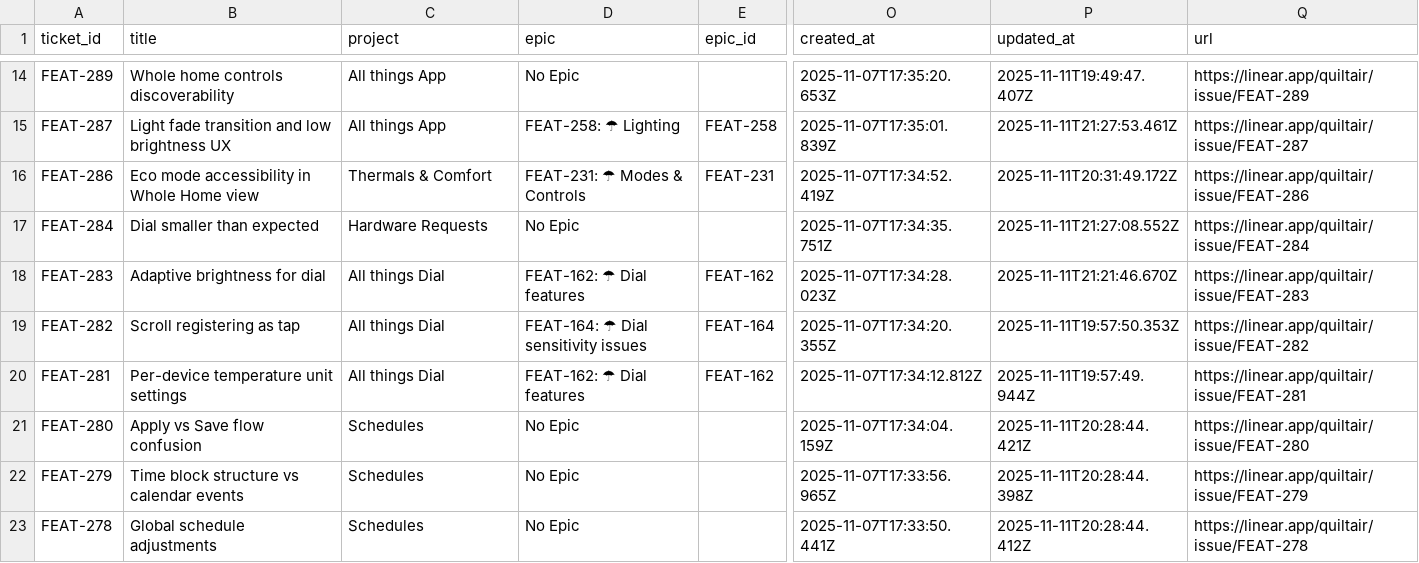
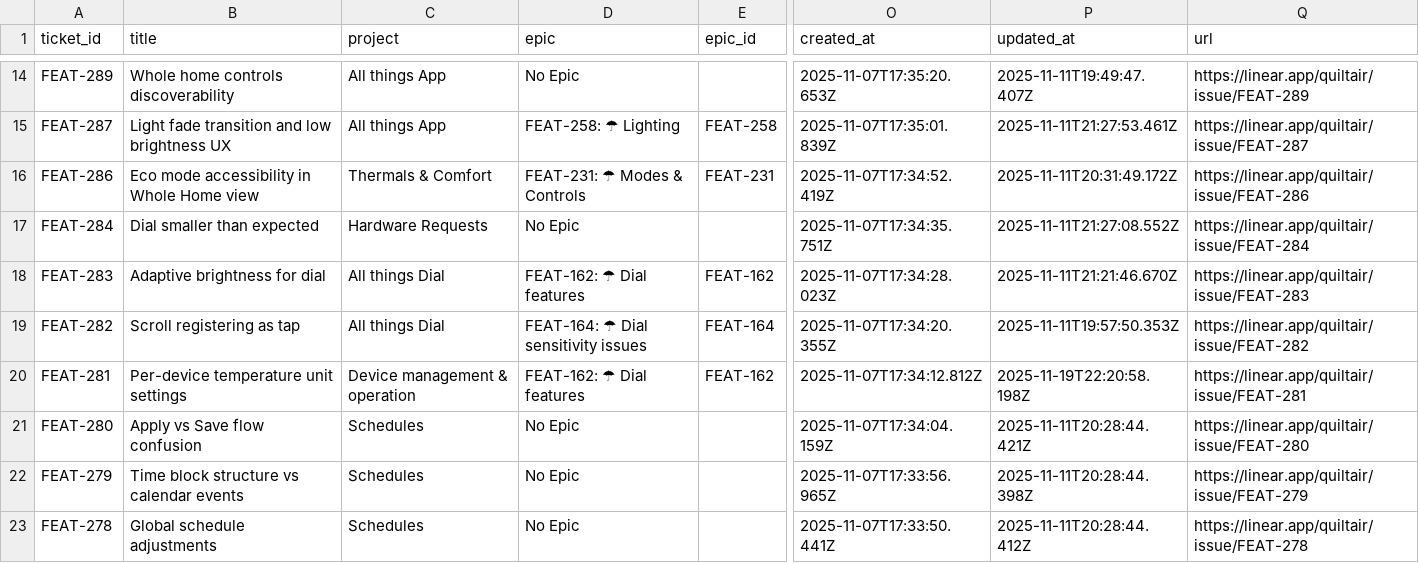
Before and after one commit to claire-quilt/linear-feedback, a CSV file: data/customer_feedback.csv, drawn as a sheet; only a part is shown, gaps mark what is left out; the diff covers the shown part only; the diff names each change by its address in the sheet, - before the commit and + after, or states it on an @@ line.

```diff
--- a/data/customer_feedback.csv
+++ b/data/customer_feedback.csv
-C20 (project): All things Dial
+C20 (project): Device management & operation
-P20 (updated_at): 2025-11-11T19:57:49.944Z
+P20 (updated_at): 2025-11-19T22:20:58.198Z
```
Also changed, not shown: 1 removed row and 6 edited cells elsewhere in this file, 3 other files.
